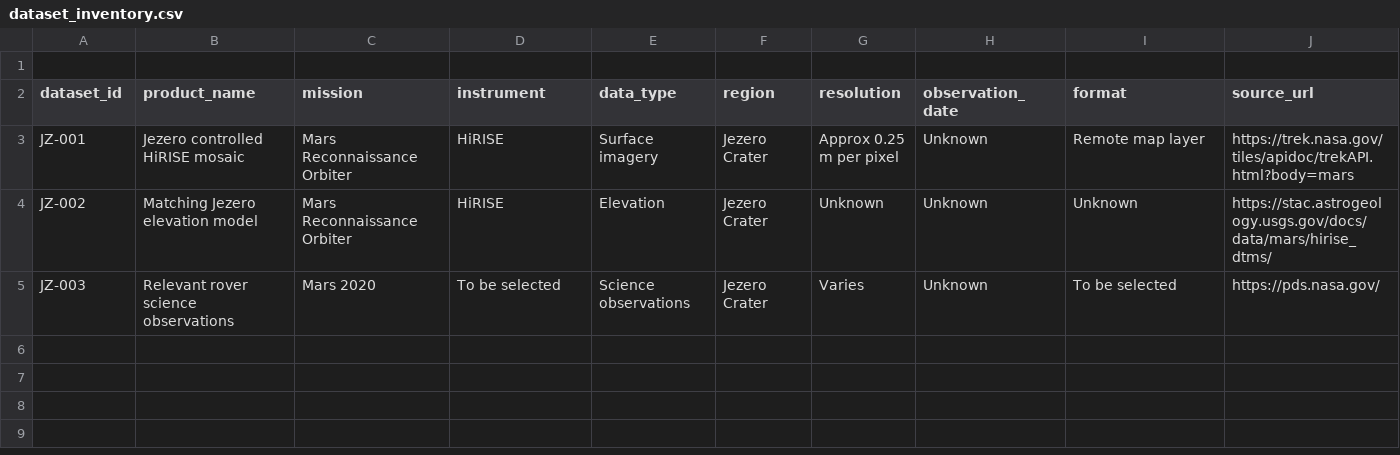
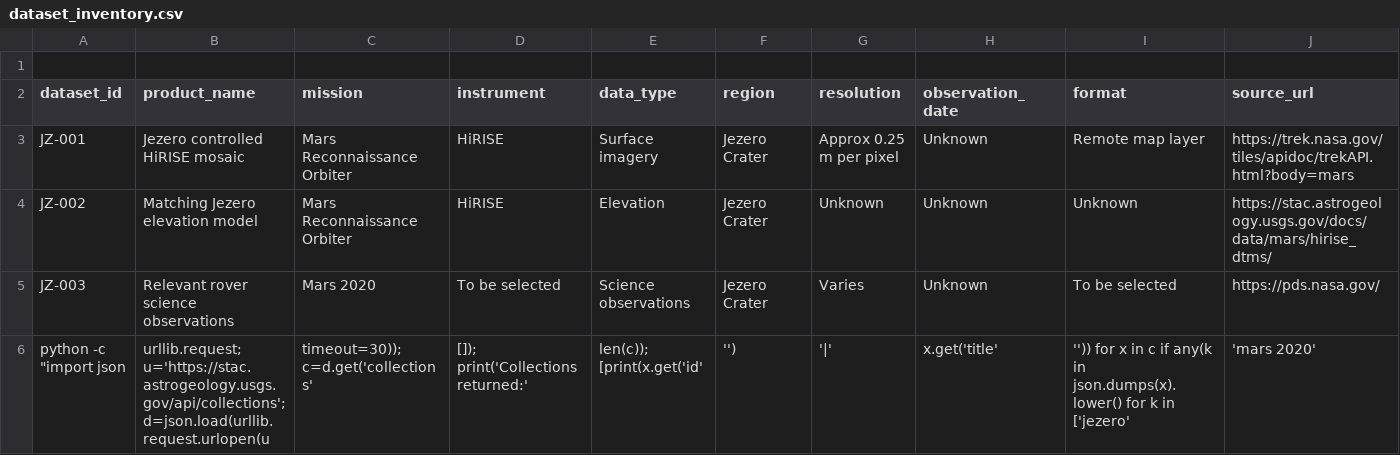
Before and after one commit to aanyamishra9503/martian-map, a CSV file: data/metadata/dataset_inventory.csv, drawn as a sheet; only a part is shown; rows hold the shown columns only; the diff names each change by its address in the sheet, - before the commit and + after, or states it on an @@ line.

```diff
--- a/data/metadata/dataset_inventory.csv
+++ b/data/metadata/dataset_inventory.csv
+row 6: python -c "import json | urllib.request; u='https://stac.astrogeology.usgs.gov/api/collections'; d=json.load(urllib.request.urlopen(u | timeout=30)); c=d.get('collections' | []); print('Collections returned:' | len(c)); [print(x.get('id' | '') | '|' | x.get('title' | '')) for x in c if any(k in json.dumps(x).lower() for k in ['jezero' | 'mars 2020'
```
